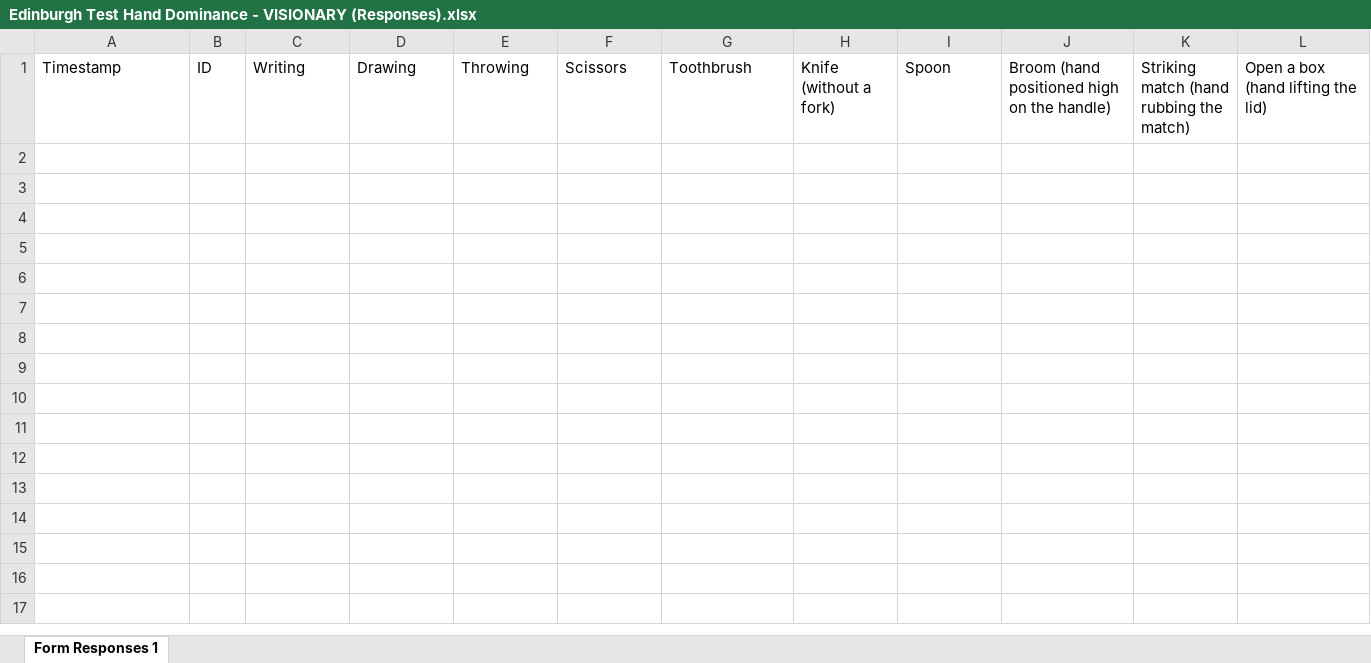
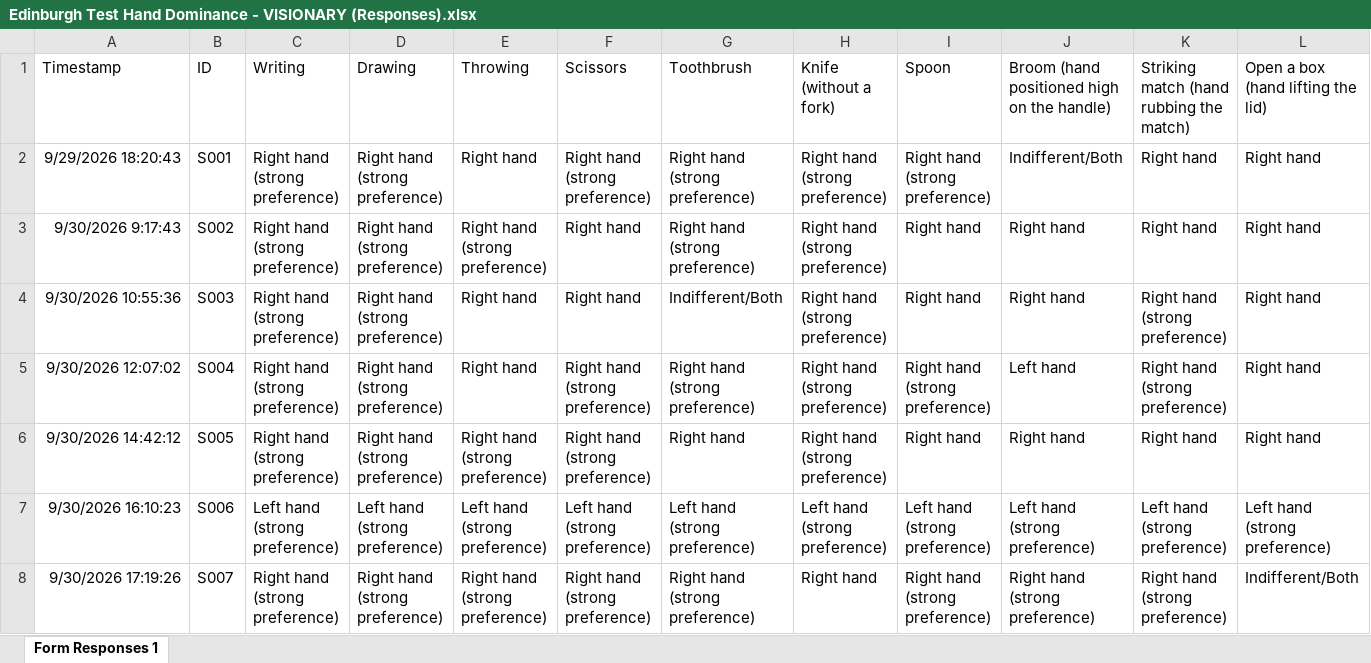
Before and after one commit to mrtelisa/data_evaluation_thesis, an Excel workbook: questionari/risposte/Edinburgh Test Hand Dominance - VISIONARY (Responses).xlsx, sheet Form Responses 1, drawn as a sheet; values as stored, in another font and other column widths than the file's, no borders; charts and pictures and table styles not drawn; the diff names each change by its address in the sheet, - before the commit and + after, or states it on an @@ line.

```diff
--- a/questionari/risposte/Edinburgh Test Hand Dominance - VISIONARY (Responses).xlsx (sheet Form Responses 1)
+++ b/questionari/risposte/Edinburgh Test Hand Dominance - VISIONARY (Responses).xlsx (sheet Form Responses 1)
+row 2: 9/29/2026 18:20:43 | S001 | Right hand (strong preference) | Right hand (strong preference) | Right hand | Right hand (strong preference) | Right hand (strong preference) | Right hand (strong preference) | Right hand (strong preference) | Indifferent/Both | Right hand | Right hand
+row 3: 9/30/2026 9:17:43 | S002 | Right hand (strong preference) | Right hand (strong preference) | Right hand (strong preference) | Right hand | Right hand (strong preference) | Right hand (strong preference) | Right hand | Right hand | Right hand | Right hand
+row 4: 9/30/2026 10:55:36 | S003 | Right hand (strong preference) | Right hand (strong preference) | Right hand | Right hand | Indifferent/Both | Right hand (strong preference) | Right hand | Right hand | Right hand (strong preference) | Right hand
+row 5: 9/30/2026 12:07:02 | S004 | Right hand (strong preference) | Right hand (strong preference) | Right hand | Right hand (strong preference) | Right hand (strong preference) | Right hand (strong preference) | Right hand (strong preference) | Left hand | Right hand (strong preference) | Right hand
+row 6: 9/30/2026 14:42:12 | S005 | Right hand (strong preference) | Right hand (strong preference) | Right hand (strong preference) | Right hand (strong preference) | Right hand | Right hand (strong preference) | Right hand | Right hand | Right hand | Right hand
+row 7: 9/30/2026 16:10:23 | S006 | Left hand (strong preference) | Left hand (strong preference) | Left hand (strong preference) | Left hand (strong preference) | Left hand (strong preference) | Left hand (strong preference) | Left hand (strong preference) | Left hand (strong preference) | Left hand (strong preference) | Left hand (strong preference)
+row 8: 9/30/2026 17:19:26 | S007 | Right hand (strong preference) | Right hand (strong preference) | Right hand (strong preference) | Right hand (strong preference) | Right hand (strong preference) | Right hand | Right hand (strong preference) | Right hand (strong preference) | Right hand (strong preference) | Indifferent/Both
```
Also changed, not shown: questionari/risposte/Nasa Task Load Index - VISIONARY (Responses).xlsx, questionari/risposte/SUS - System Usability Scale.xlsx, 4 other files.
